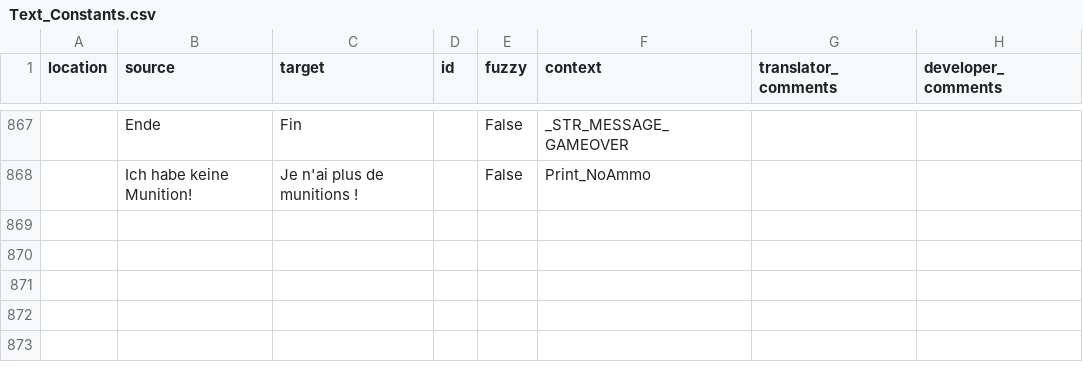
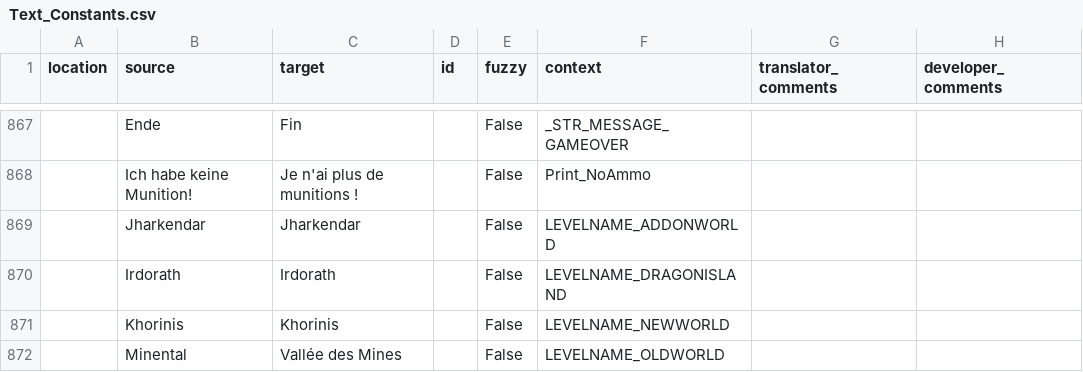
Before and after one commit to auronen/Gothic-2-localization, a CSV file: .translations/fr/Text_Constants.csv, drawn as a sheet; only a part is shown, gaps mark what is left out; the diff names each change by its address in the sheet, - before the commit and + after, or states it on an @@ line.

Commit message:
Translated using Weblate (French)
Currently translated at 100.0% (871 of 871 strings)

Translation: Gothic 2: Night of the Raven/Text_Constants
Translate-URL: http://weblate.cokoliv.eu/projects/gothic-2-night-of-the-raven/text_constants/fr/

```diff
--- a/.translations/fr/Text_Constants.csv
+++ b/.translations/fr/Text_Constants.csv
+row 869:  | Jharkendar | Jharkendar |  | False | LEVELNAME_ADDONWORLD
+row 870:  | Irdorath | Irdorath |  | False | LEVELNAME_DRAGONISLAND
+row 871:  | Khorinis | Khorinis |  | False | LEVELNAME_NEWWORLD
+row 872:  | Minental | Vallée des Mines |  | False | LEVELNAME_OLDWORLD
```
